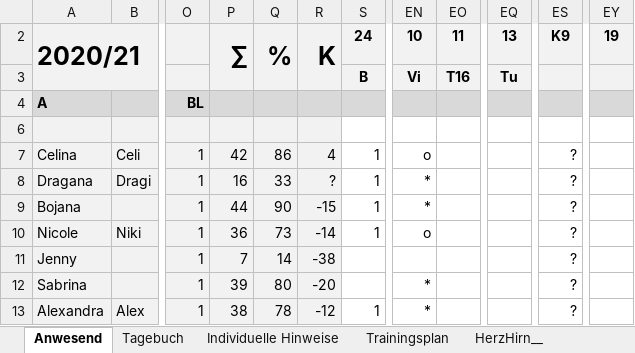
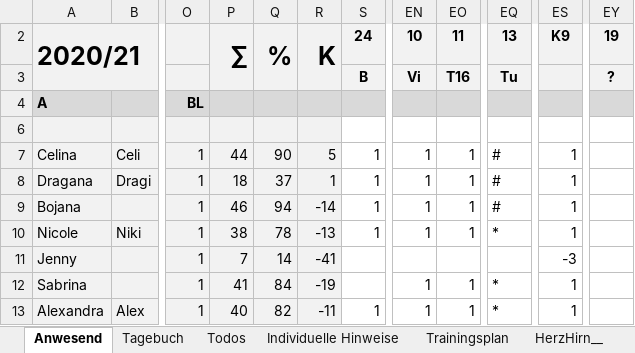
Before and after one commit to volleybase/brueckl-hotvolleys-source, an Excel workbook: _work/presence/excel/Training.xlsm, sheet Anwesend, drawn as a sheet; only a part is shown, gaps mark what is left out; values as stored, in another font and other column widths than the file's, no borders; charts and pictures not drawn; the diff covers the shown part only; the diff names each change by its address in the sheet, - before the commit and + after, or states it on an @@ line.

Commit message:
presence

```diff
--- a/_work/presence/excel/Training.xlsm (sheet Anwesend)
+++ b/_work/presence/excel/Training.xlsm (sheet Anwesend)
+sheet tab: Todos
-EY3: (empty)
+EY3: ?
-P7: 42
+P7: 44
-Q7: 86
+Q7: 90
-R7: 4
+R7: 5
-EN7: o
+EN7: 1
-EO7:EO10: (empty)
+EO7:EO10: 1
-EQ7:EQ9: (empty)
+EQ7:EQ9: #
-ES7:ES10: ?
+ES7:ES10: 1
-P8: 16
+P8: 18
-Q8: 33
+Q8: 37
-R8: ?
+R8: 1
-EN8:EN9: *
+EN8:EN9: 1
-P9: 44
+P9: 46
-Q9: 90
+Q9: 94
-R9: -15
+R9: -14
-P10: 36
+P10: 38
-Q10: 73
+Q10: 78
-R10: -14
+R10: -13
-EN10: o
+EN10: 1
-EQ10: (empty)
+EQ10: *
-R11: -38
+R11: -41
-ES11: ?
+ES11: -3
-P12: 39
+P12: 41
-Q12: 80
+Q12: 84
-R12: -20
+R12: -19
-EN12:EN13: *
+EN12:EN13: 1
-EO12:EO13: (empty)
+EO12:EO13: 1
-EQ12:EQ13: (empty)
+EQ12:EQ13: *
-ES12:ES13: ?
+ES12:ES13: 1
-P13: 38
+P13: 40
-Q13: 78
+Q13: 82
-R13: -12
+R13: -11
```
Also changed, not shown: 147 edited cells elsewhere in this sheet, sheet Tagebuch, hidden cells, charts or pictures, 6 other files.
